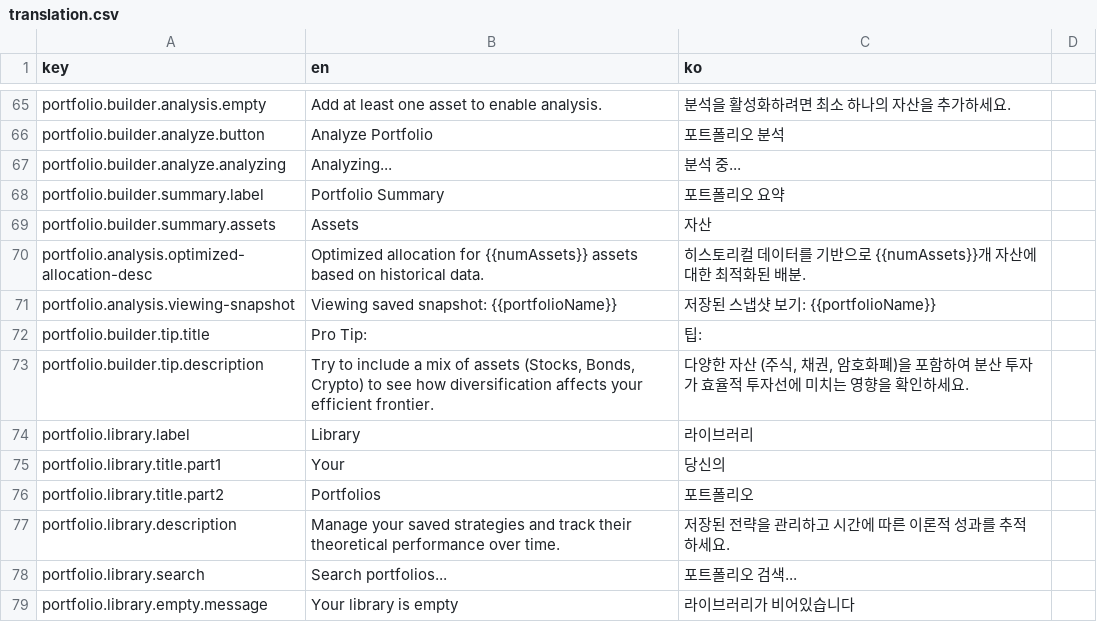
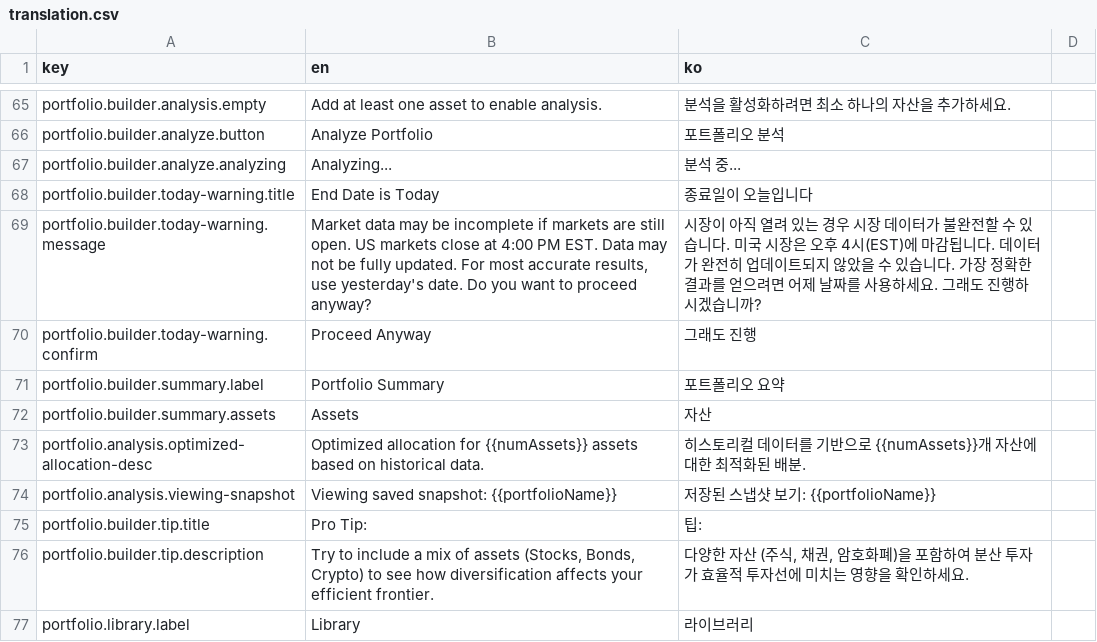
Before and after one commit to jdy8739/glassbox, a CSV file: translation/translation.csv, drawn as a sheet; only a part is shown, gaps mark what is left out; the shorter side is filled out with more unchanged rows; the diff names each change by its address in the sheet, - before the commit and + after, or states it on an @@ line.

```diff
--- a/translation/translation.csv
+++ b/translation/translation.csv
+row 68: portfolio.builder.today-warning.title | End Date is Today | 종료일이 오늘입니다
+row 69: portfolio.builder.today-warning.message | Market data may be incomplete if markets are still open. US markets close at 4:00 PM EST. Data may not be fully updated. For most accurate results, use yesterday's date. Do you want to proceed anyway? | 시장이 아직 열려 있는 경우 시장 데이터가 불완전할 수 있습니다. 미국 시장은 오후 4시(EST)에 마감됩니다. 데이터가 완전히 업데이트되지 않았을 수 있습니다. 가장 정확한 결과를 얻으려면 어제 날짜를 사용하세요. 그래도 진행하시겠습니까?
+row 70: portfolio.builder.today-warning.confirm | Proceed Anyway | 그래도 진행
```
Also changed, not shown: 2 other files.
